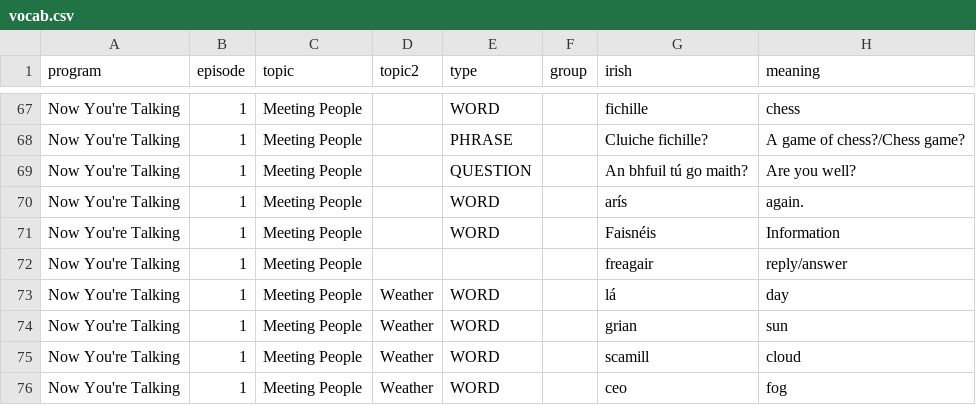
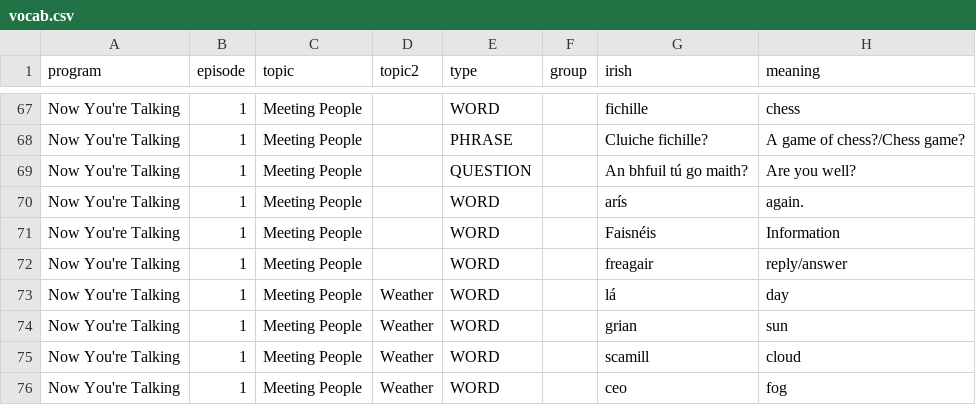
Before and after one commit to michaelw730/irish, a CSV file: vocab.csv, drawn as a sheet; only a part is shown, gaps mark what is left out; the diff names each change by its address in the sheet, - before the commit and + after, or states it on an @@ line.

```diff
--- a/vocab.csv
+++ b/vocab.csv
-E72 (type): (empty)
+E72 (type): WORD
```
Also changed, not shown: vocab_conv.csv, 1 other file.
